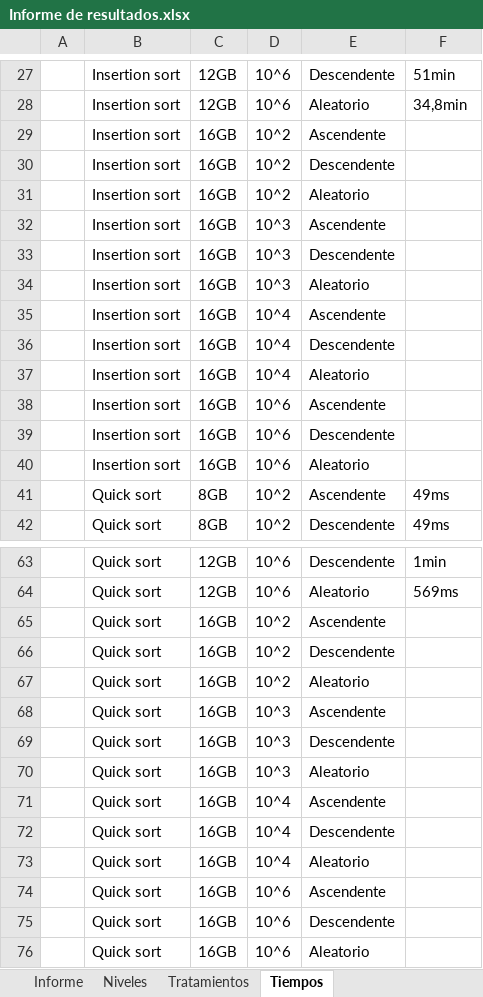
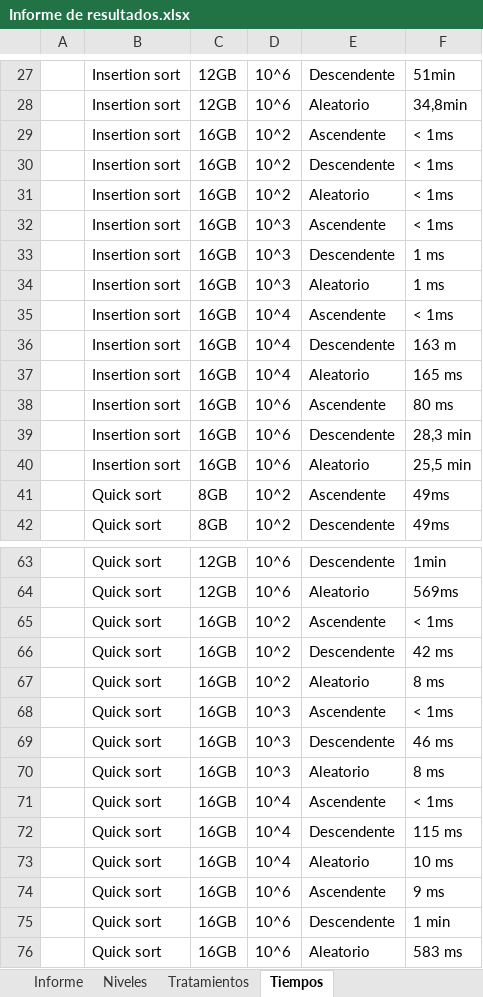
Before and after one commit to AleGarQ/SortExperimentsDesign, an Excel workbook: Documentacion/Informe de resultados.xlsx, sheet Tiempos, drawn as a sheet; only a part is shown, gaps mark what is left out; values as stored, in another font and other column widths than the file's, no borders; the diff names each change by its address in the sheet, - before the commit and + after, or states it on an @@ line.

```diff
--- a/Documentacion/Informe de resultados.xlsx (sheet Tiempos)
+++ b/Documentacion/Informe de resultados.xlsx (sheet Tiempos)
-F29:F32: (empty)
+F29:F32: < 1ms
-F33:F34: (empty)
+F33:F34: 1 ms
-F35: (empty)
+F35: < 1ms
-F36: (empty)
+F36: 163 m
-F37: (empty)
+F37: 165 ms
-F38: (empty)
+F38: 80 ms
-F39: (empty)
+F39: 28,3 min
-F40: (empty)
+F40: 25,5 min
-F65: (empty)
+F65: < 1ms
-F66: (empty)
+F66: 42 ms
-F67: (empty)
+F67: 8 ms
-F68: (empty)
+F68: < 1ms
-F69: (empty)
+F69: 46 ms
-F70: (empty)
+F70: 8 ms
-F71: (empty)
+F71: < 1ms
-F72: (empty)
+F72: 115 ms
-F73: (empty)
+F73: 10 ms
-F74: (empty)
+F74: 9 ms
-F75: (empty)
+F75: 1 min
-F76: (empty)
+F76: 583 ms
```
Also changed, not shown: 4 other files.
